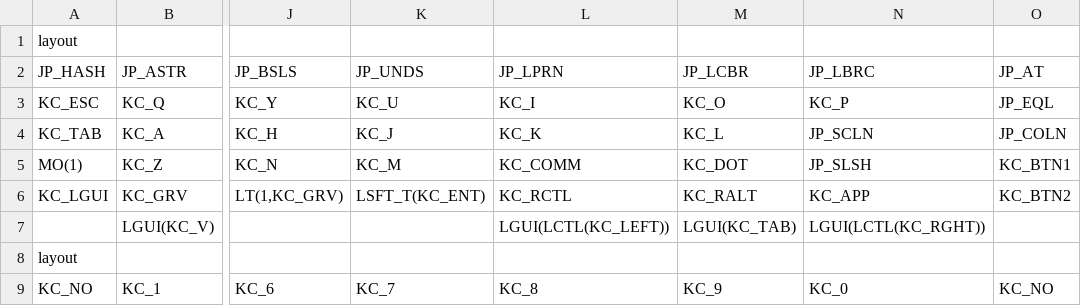
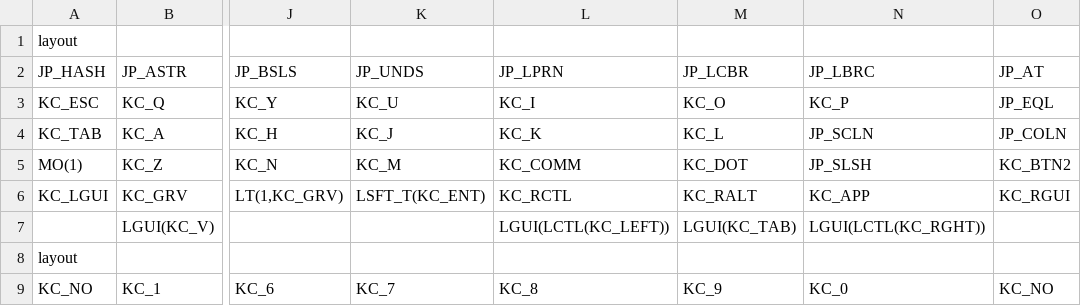
Before and after one commit to ichir0roie/qmk_firmware, a TSV file: myScripts/tsv/ergoarrows.tsv, drawn as a sheet; only a part is shown, gaps mark what is left out; the diff names each change by its address in the sheet, - before the commit and + after, or states it on an @@ line.

```diff
--- a/myScripts/tsv/ergoarrows.tsv
+++ b/myScripts/tsv/ergoarrows.tsv
-O5: KC_BTN1
+O5: KC_BTN2
-O6: KC_BTN2
+O6: KC_RGUI
```
Also changed, not shown: 3 other files.
